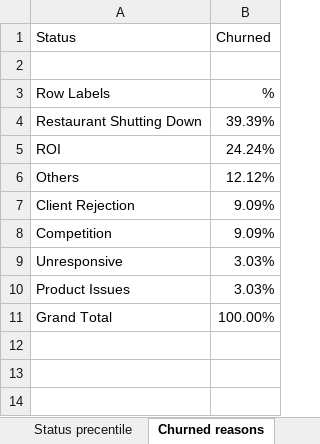
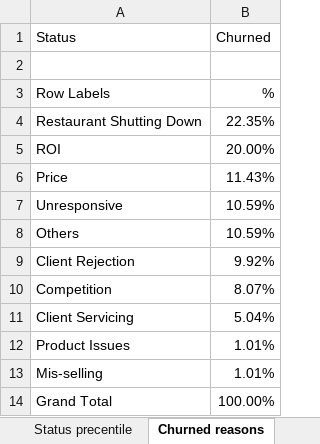
Before and after one commit to VIKAS-BUDHANI/Limetray_Analysis, an Excel workbook: LimeTray _ BA.xlsx, sheet Churned reasons, drawn as a sheet; values as stored, in another font and other column widths than the file's, no borders; removed rows and columns are numbered as before the commit, all else as after; the diff names each change by its address in the sheet, - before the commit and + after, or states it on an @@ line.

```diff
--- a/LimeTray _ BA.xlsx (sheet Churned reasons)
+++ b/LimeTray _ BA.xlsx (sheet Churned reasons)
-B4 (Churned): 39.39%
+B4 (Churned): 22.35%
-B5 (Churned): 24.24%
+B5 (Churned): 20.00%
+row 6: Price | 11.43%
+row 7: Unresponsive | 10.59%
-B8 (Churned): 12.12%
+B8 (Churned): 10.59%
-B9 (Churned): 9.09%
+B9 (Churned): 9.92%
-B10 (Churned): 9.09%
+B10 (Churned): 8.07%
-row 9: Unresponsive | 3.03%
+row 11: Client Servicing | 5.04%
-B12 (Churned): 3.03%
+B12 (Churned): 1.01%
+row 13: Mis-selling | 1.01%
```
Also changed, not shown: sheet KPI's, sheet MRR, sheet Package, sheet Raw Data, sheet Quarterly churned, other sheet tabs, charts or pictures.
